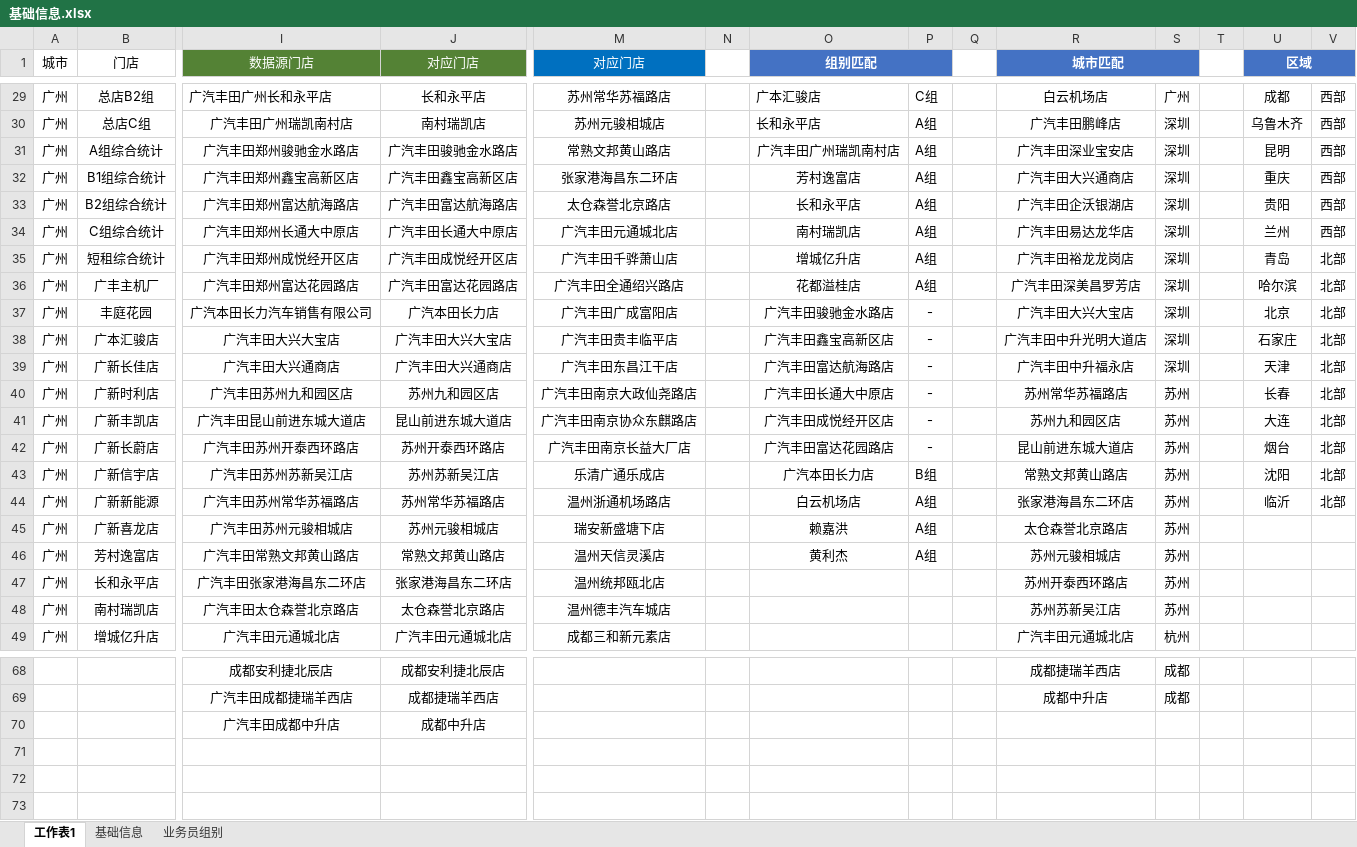
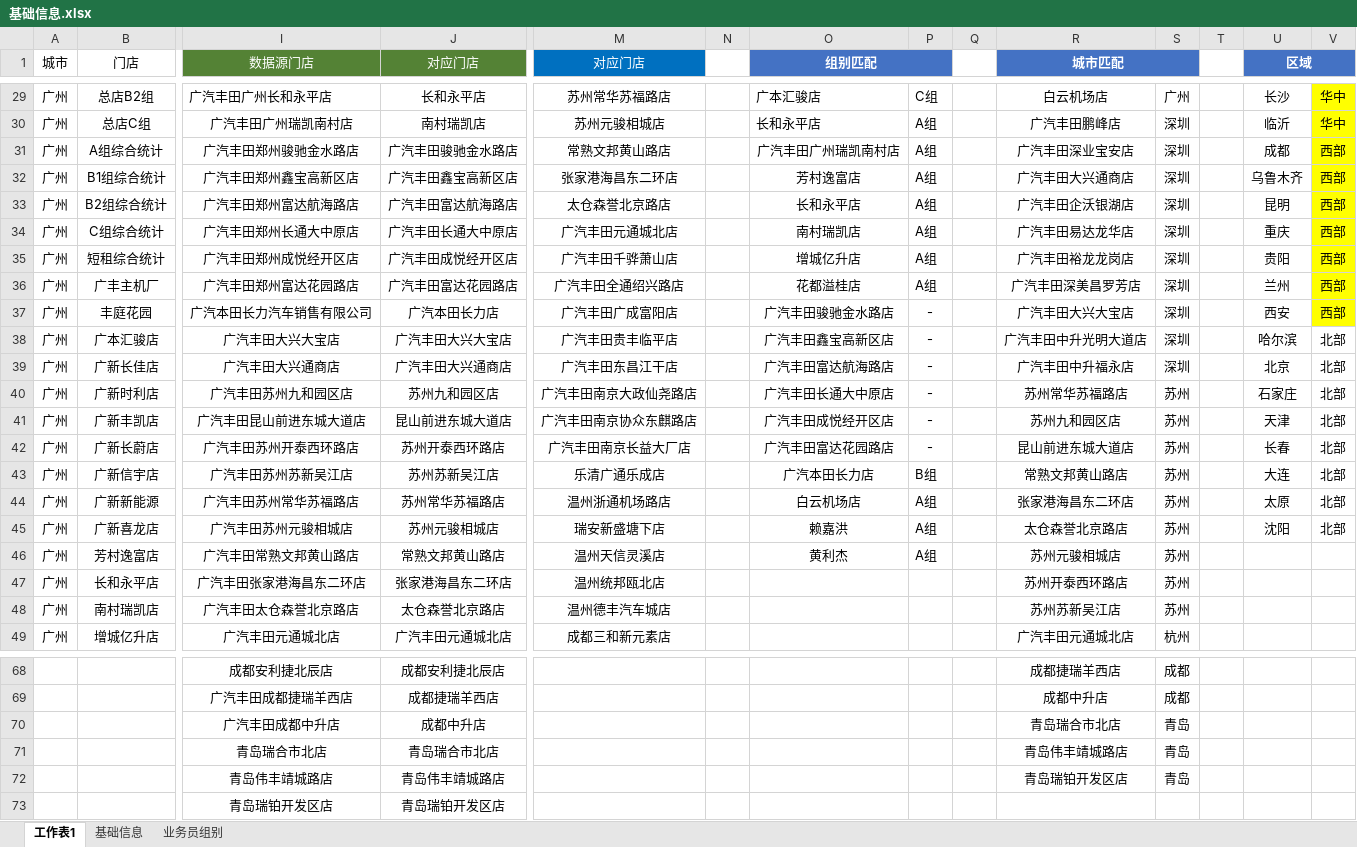
Before and after one commit to questerMan/PYCarData, an Excel workbook: 运营数据/基础信息/基础信息.xlsx, sheet 工作表1, drawn as a sheet; only a part is shown, gaps mark what is left out; values as stored, in another font and other column widths than the file's, no borders; rows hold the shown columns only; the diff covers the shown part only; the diff names each change by its address in the sheet, - before the commit and + after, or states it on an @@ line.

```diff
--- a/运营数据/基础信息/基础信息.xlsx (sheet 工作表1)
+++ b/运营数据/基础信息/基础信息.xlsx (sheet 工作表1)
-U29 (区域): 成都
+U29 (区域): 长沙
-V29:V37 fill: none
+V29:V37 fill: #FFFF00
-V29:V30: 西部
+V29:V30: 华中
-U30 (区域): 乌鲁木齐
+U30 (区域): 临沂
-U31 (区域): 昆明
+U31 (区域): 成都
-U32 (区域): 重庆
+U32 (区域): 乌鲁木齐
-U33 (区域): 贵阳
+U33 (区域): 昆明
-U34 (区域): 兰州
+U34 (区域): 重庆
-U35 (区域): 青岛
+U35 (区域): 贵阳
-V35:V37: 北部
+V35:V37: 西部
-U36 (区域): 哈尔滨
+U36 (区域): 兰州
-U37 (区域): 北京
+U37 (区域): 西安
-U38 (区域): 石家庄
+U38 (区域): 哈尔滨
-U39 (区域): 天津
+U39 (区域): 北京
-U40 (区域): 长春
+U40 (区域): 石家庄
-U41 (区域): 大连
+U41 (区域): 天津
-U42 (区域): 烟台
+U42 (区域): 长春
-U43 (区域): 沈阳
+U43 (区域): 大连
-U44 (区域): 临沂
+U44 (区域): 太原
-U45 (区域): (empty)
+U45 (区域): 沈阳
-V45: (empty)
+V45: 北部
-R70 (城市匹配): (empty)
+R70 (城市匹配): 青岛瑞合市北店
-S70: (empty)
+S70: 青岛
+row 71:  |  | 青岛瑞合市北店 | 青岛瑞合市北店 |  |  |  |  |  | 青岛伟丰靖城路店 | 青岛
+row 72:  |  | 青岛伟丰靖城路店 | 青岛伟丰靖城路店 |  |  |  |  |  | 青岛瑞铂开发区店 | 青岛
+row 73:  |  | 青岛瑞铂开发区店 | 青岛瑞铂开发区店
```
Also changed, not shown: 27 edited cells and cell formats elsewhere in this sheet, sheet 基础信息, 广丰周数据汇总/GFcollectData.xlsx, 运营数据/collectData.xlsx, 35 other files.
